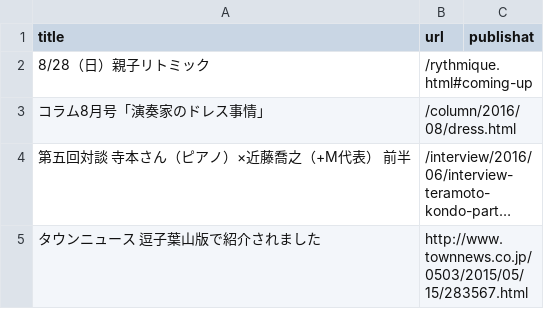
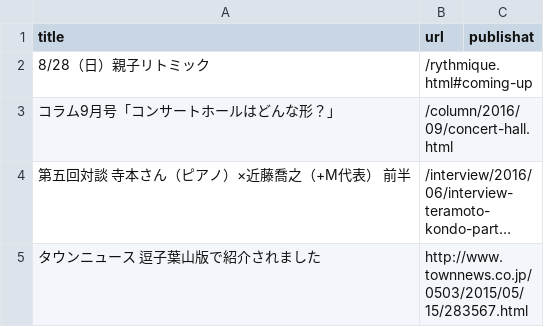
Before and after one commit to shinnkondo/plus-music-japan.github.io, a CSV file: _data/news.csv, drawn as a sheet; long unchanged cells end in …; removed rows and columns are numbered as before the commit, all else as after; the diff names each change by its address in the sheet, - before the commit and + after, or states it on an @@ line.

```diff
--- a/_data/news.csv
+++ b/_data/news.csv
-row 3: コラム8月号「演奏家のドレス事情｣ | /column/2016/08/dress.html
+row 3: コラム9月号「コンサートホールはどんな形？｣ | /column/2016/09/concert-hall.html
```
Also changed, not shown: 1 other file.
